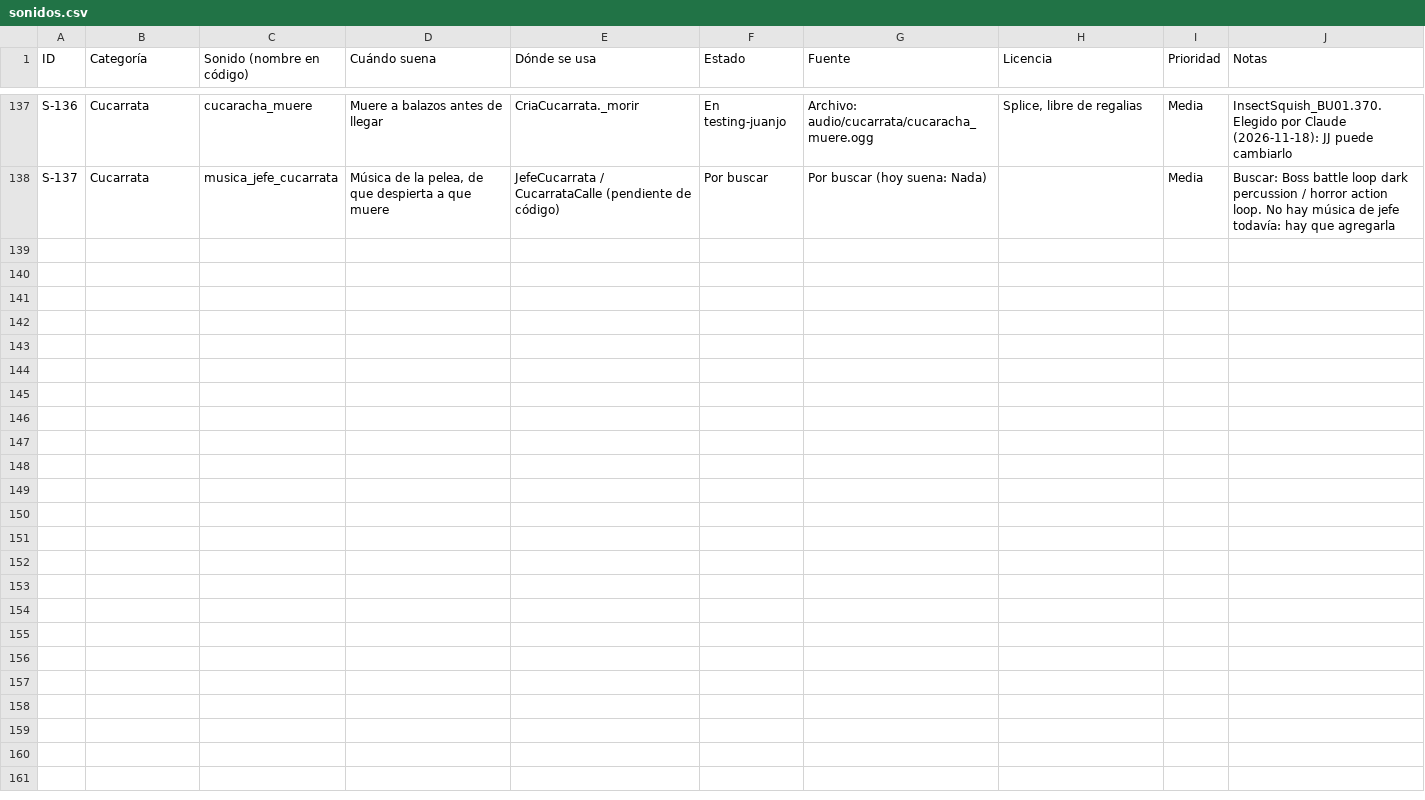
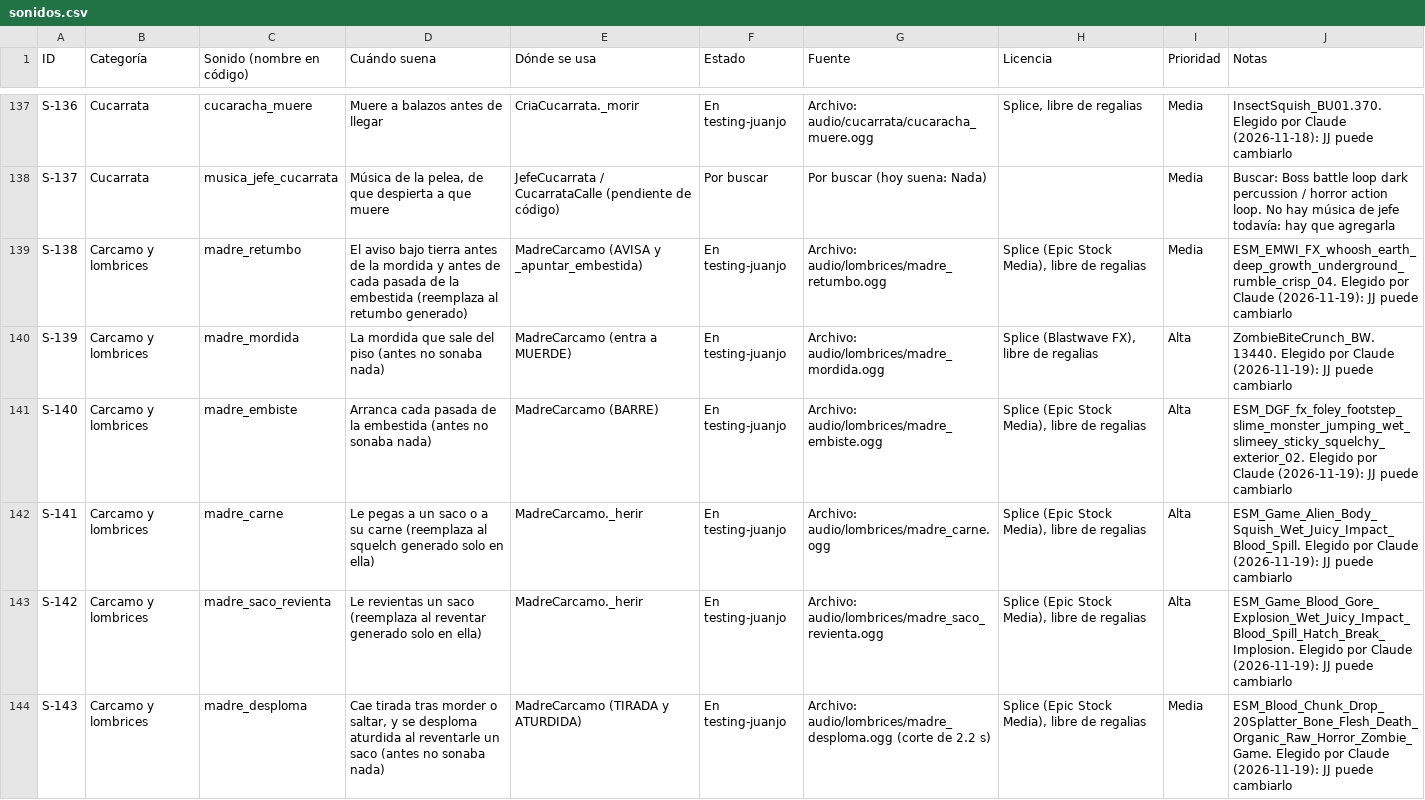
Before and after one commit to Tadeosoto/project-taquito, a CSV file: docs/sonidos.csv, drawn as a sheet; only a part is shown, gaps mark what is left out; the diff covers the shown part only; the diff names each change by its address in the sheet, - before the commit and + after, or states it on an @@ line.

```diff
--- a/docs/sonidos.csv
+++ b/docs/sonidos.csv
+row 139: S-138 | Carcamo y lombrices | madre_retumbo | El aviso bajo tierra antes de la mordida y antes de cada pasada de la embestida (reemplaza al retumbo generado) | MadreCarcamo (AVISA y _apuntar_embestida) | En testing-juanjo | Archivo: audio/lombrices/madre_retumbo.ogg | Splice (Epic Stock Media), libre de regalias | Media | ESM_EMWI_FX_whoosh_earth_deep_growth_underground_rumble_crisp_04. Elegido por Claude (2026-11-19): JJ puede cambiarlo
+row 140: S-139 | Carcamo y lombrices | madre_mordida | La mordida que sale del piso (antes no sonaba nada) | MadreCarcamo (entra a MUERDE) | En testing-juanjo | Archivo: audio/lombrices/madre_mordida.ogg | Splice (Blastwave FX), libre de regalias | Alta | ZombieBiteCrunch_BW.13440. Elegido por Claude (2026-11-19): JJ puede cambiarlo
+row 141: S-140 | Carcamo y lombrices | madre_embiste | Arranca cada pasada de la embestida (antes no sonaba nada) | MadreCarcamo (BARRE) | En testing-juanjo | Archivo: audio/lombrices/madre_embiste.ogg | Splice (Epic Stock Media), libre de regalias | Alta | ESM_DGF_fx_foley_footstep_slime_monster_jumping_wet_slimeey_sticky_squelchy_exterior_02. Elegido por Claude (2026-11-19): JJ puede cambiarlo
+row 142: S-141 | Carcamo y lombrices | madre_carne | Le pegas a un saco o a su carne (reemplaza al squelch generado solo en ella) | MadreCarcamo._herir | En testing-juanjo | Archivo: audio/lombrices/madre_carne.ogg | Splice (Epic Stock Media), libre de regalias | Alta | ESM_Game_Alien_Body_Squish_Wet_Juicy_Impact_Blood_Spill. Elegido por Claude (2026-11-19): JJ puede cambiarlo
+row 143: S-142 | Carcamo y lombrices | madre_saco_revienta | Le revientas un saco (reemplaza al reventar generado solo en ella) | MadreCarcamo._herir | En testing-juanjo | Archivo: audio/lombrices/madre_saco_revienta.ogg | Splice (Epic Stock Media), libre de regalias | Alta | ESM_Game_Blood_Gore_Explosion_Wet_Juicy_Impact_Blood_Spill_Hatch_Break_Implosion. Elegido por Claude (2026-11-19): JJ puede cambiarlo
+row 144: S-143 | Carcamo y lombrices | madre_desploma | Cae tirada tras morder o saltar, y se desploma aturdida al reventarle un saco (antes no sonaba nada) | MadreCarcamo (TIRADA y ATURDIDA) | En testing-juanjo | Archivo: audio/lombrices/madre_desploma.ogg (corte de 2.2 s) | Splice (Epic Stock Media), libre de regalias | Media | ESM_Blood_Chunk_Drop_20Splatter_Bone_Flesh_Death_Organic_Raw_Horror_Zombie_Game. Elegido por Claude (2026-11-19): JJ puede cambiarlo
```
Also changed, not shown: 5 added rows and 28 edited cells elsewhere in this file, 42 other files.
